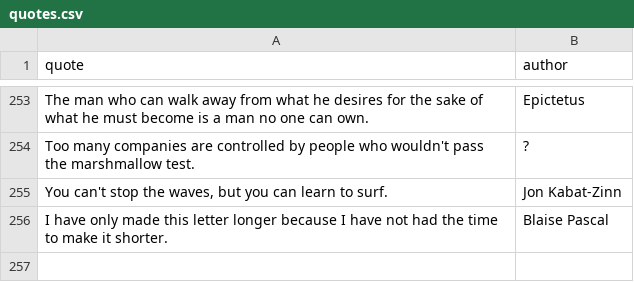
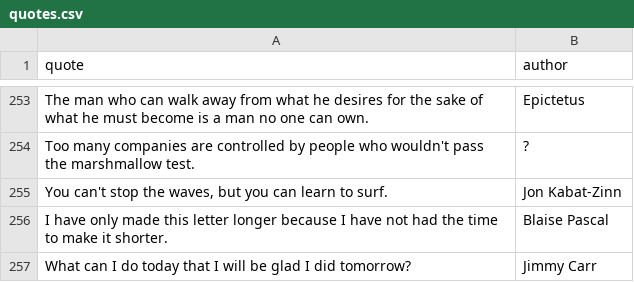
Before and after one commit to K4liber/docs, a CSV file: resources/quotes.csv, drawn as a sheet; only a part is shown, gaps mark what is left out; the diff names each change by its address in the sheet, - before the commit and + after, or states it on an @@ line.

```diff
--- a/resources/quotes.csv
+++ b/resources/quotes.csv
+row 257: What can I do today that I will be glad I did tomorrow? | Jimmy Carr
```
Also changed, not shown: 2 other files.
